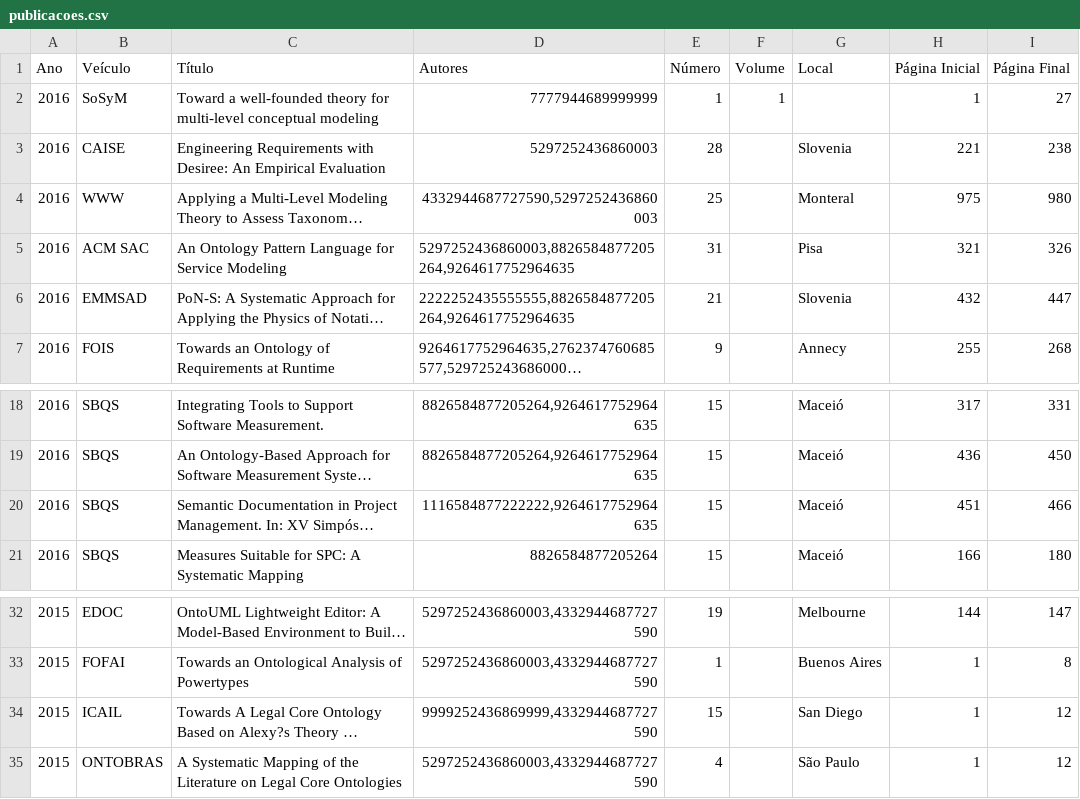
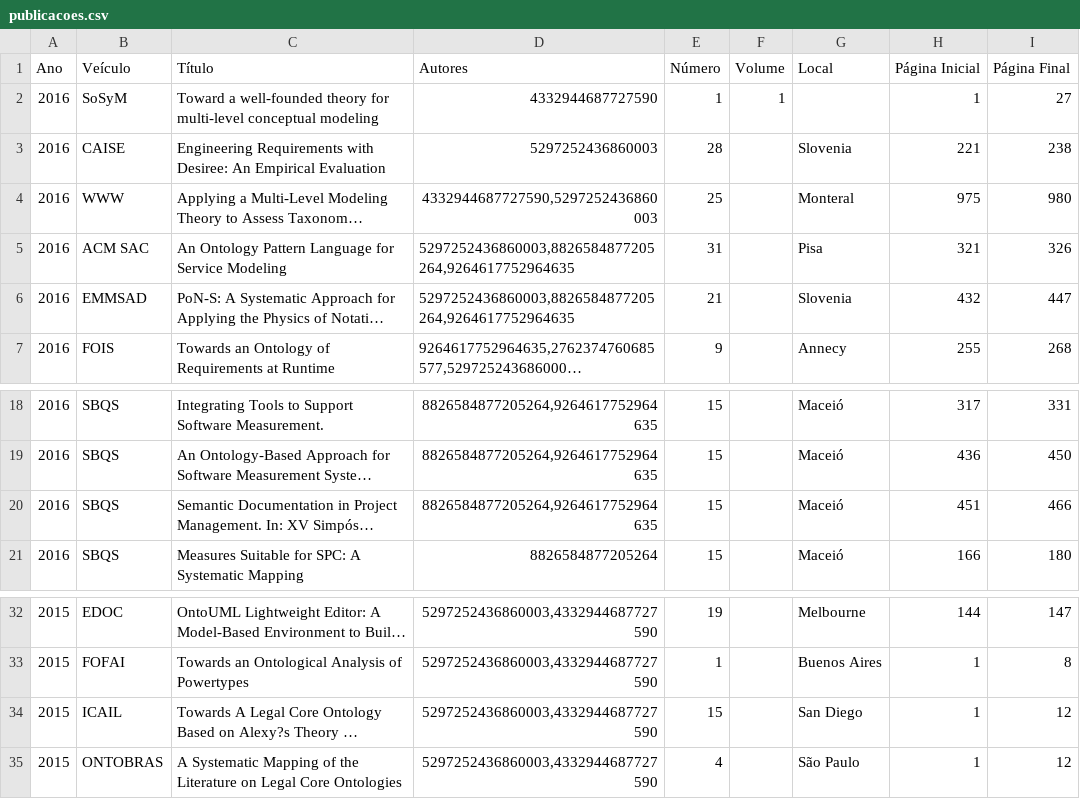
Before and after one commit to Pequem/Prog3, a CSV file: publicacoes.csv, drawn as a sheet; only a part is shown, gaps mark what is left out; long unchanged cells end in …; the diff names each change by its address in the sheet, - before the commit and + after, or states it on an @@ line.

```diff
--- a/publicacoes.csv
+++ b/publicacoes.csv
-D2 (Autores): 7777944689999999
+D2 (Autores): 4332944687727590
-D6 (Autores): 2222252435555555,8826584877205264,9264617752964635
+D6 (Autores): 5297252436860003,8826584877205264,9264617752964635
-D20 (Autores): 1116584877222222,9264617752964635
+D20 (Autores): 8826584877205264,9264617752964635
-D34 (Autores): 9999252436869999,4332944687727590
+D34 (Autores): 5297252436860003,4332944687727590
```
Also changed, not shown: 10 other files.
